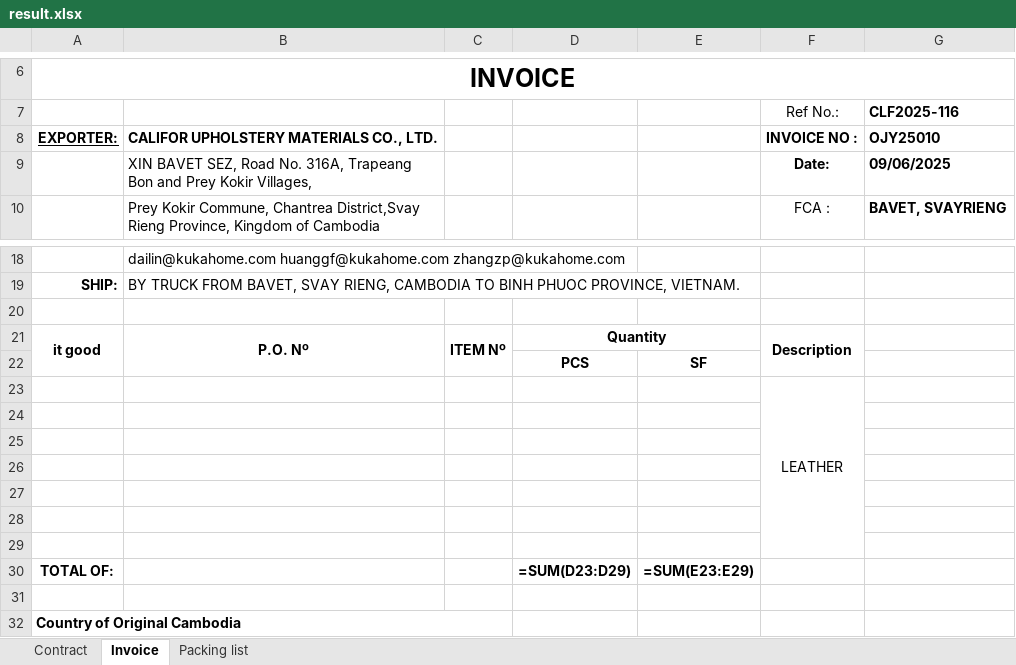
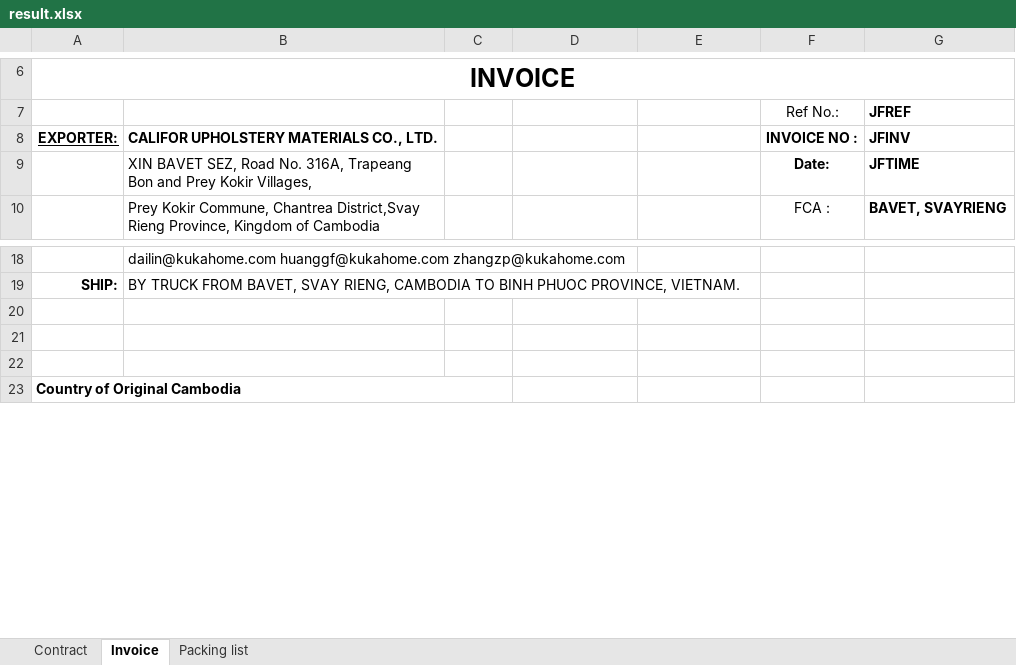
Before and after one commit to GiyoXD/refactor-code, an Excel workbook: result.xlsx, sheet Invoice, drawn as a sheet; only a part is shown, gaps mark what is left out; values as stored, in another font and other column widths than the file's, no borders; formulas without a stored value are shown as written; conditional formats not drawn; the diff names each change by its address in the sheet, - before the commit and + after, or states it on an @@ line.

```diff
--- a/result.xlsx (sheet Invoice)
+++ b/result.xlsx (sheet Invoice)
-G7: CLF2025-116
+G7: JFREF
-G8 (JFREF): OJY25010
+G8 (JFREF): JFINV
-G9 (JFREF): 09/06/2025
+G9 (JFREF): JFTIME
-row 21: it good | P.O. Nº | ITEM Nº | Quantity |  | Description
-row 22:  |  |  | PCS | SF
-row 23:  |  |  |  |  | LEATHER
-row 25: (empty)
-row 26: (empty)
-row 27: (empty)
-row 28: (empty)
-row 29: (empty)
-row 30: TOTAL OF: |  |  | =SUM(D23:D29) | =SUM(E23:E29)
```
Also changed, not shown: sheet Packing list, sheet Contract, charts or pictures, result_ERROR.xlsx, 3 other files.
